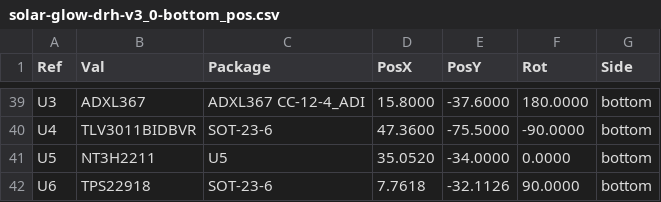
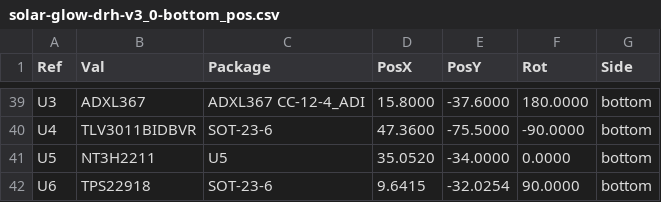
Before and after one commit to devinhorowitz/solar-business-card, a CSV file: Generated/fabdocs/solar-glow-drh-v3_0-bottom_pos.csv, drawn as a sheet; only a part is shown, gaps mark what is left out.

```diff
--- a/Generated/fabdocs/solar-glow-drh-v3_0-bottom_pos.csv
+++ b/Generated/fabdocs/solar-glow-drh-v3_0-bottom_pos.csv
@@ -41,2 +41,2 @@ Ref,Val,Package,PosX,PosY,Rot,Side
 "U5","NT3H2211","U5",35.0520,-34.0000,0.0000,bottom
-"U6","TPS22918","SOT-23-6",7.7618,-32.1126,90.0000,bottom
+"U6","TPS22918","SOT-23-6",9.6415,-32.0254,90.0000,bottom
```
Also changed, not shown: Generated/fabdocs/solar-glow-drh-v3_0-bom.csv, 14 other files.
